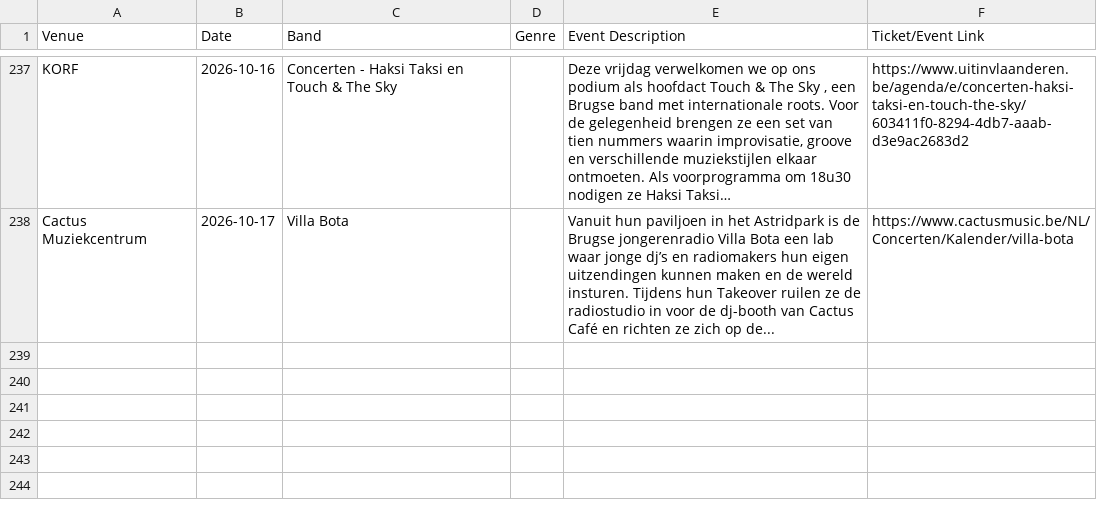
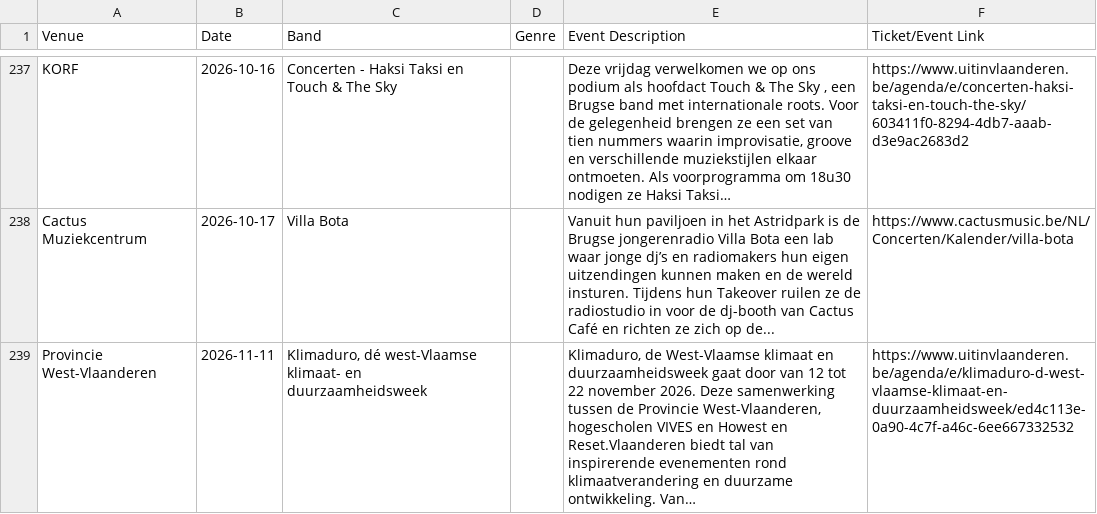
Before and after one commit to gillesgerlo/gent-concerts-playlist, a CSV file: data/brugge/concerts.csv, drawn as a sheet; only a part is shown, gaps mark what is left out.

```diff
--- a/data/brugge/concerts.csv
+++ b/data/brugge/concerts.csv
@@ -281 +281,2 @@ KORF,2026-10-16,Concerten - Haksi Taksi en Touch & The Sky,,"Deze vrijdag verwel
 Cactus Muziekcentrum,2026-10-17,Villa Bota,,Vanuit hun paviljoen in het Astridpark is de Brugse jongerenradio Villa Bota een lab waar jonge dj’s en radiomakers hun eigen uitzendingen kunnen maken en de wereld insturen. Tijdens hun Takeover ruilen ze de radiostudio in voor de dj-booth van Cactus Café en richten ze zich op de...,https://www.cactusmusic.be/NL/Concerten/Kalender/villa-bota
+Provincie West-Vlaanderen,2026-11-11,"Klimaduro, dé west-Vlaamse klimaat- en duurzaamheidsweek",,"Klimaduro, de West-Vlaamse  klimaat en duurzaamheidsweek gaat door van 12 tot 22 november 2026. Deze samenwerking tussen de Provincie West-Vlaanderen, hogescholen VIVES en Howest en Reset.Vlaanderen biedt tal van inspirerende evenementen rond klimaatverandering en duurzame ontwikkeling. Van…",https://www.uitinvlaanderen.be/agenda/e/klimaduro-d-west-vlaamse-klimaat-en-duurzaamheidsweek/ed4c113e-0a90-4c7f-a46c-6ee667332532
```
Also changed, not shown: data/gent/concerts.csv, 3 other files.
